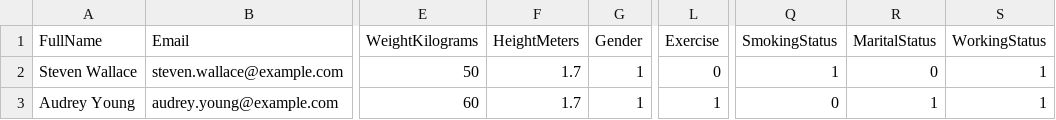
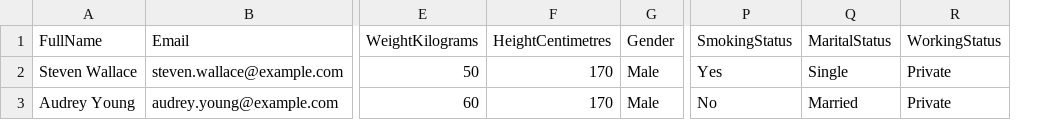
Before and after one commit to A-Axisa/Smart-Health-Predictive, a CSV file: sample/test_upload_2.csv, drawn as a sheet; only a part is shown, gaps mark what is left out; removed rows and columns are numbered as before the commit, all else as after; the diff names each change by its address in the sheet, - before the commit and + after, or states it on an @@ line.

Commit message:
Refactor csv upload updated database inputs

```diff
--- a/sample/test_upload_2.csv
+++ b/sample/test_upload_2.csv
-column F (HeightMeters), rows 2-3: 1.7 | 1.7
+column F (HeightCentimetres), rows 2-3: 170 | 170
-column L (Exercise), rows 2-3: 0 | 1
-G2:G3 (Gender): 1
+G2:G3 (Gender): Male
-P2 (SmokingStatus): 1
+P2 (SmokingStatus): Yes
-Q2 (MaritalStatus): 0
+Q2 (MaritalStatus): Single
-R2:R3 (WorkingStatus): 1
+R2:R3 (WorkingStatus): Private
-P3 (SmokingStatus): 0
+P3 (SmokingStatus): No
-Q3 (MaritalStatus): 1
+Q3 (MaritalStatus): Married
```
Also changed, not shown: sample/test_upload_1.csv, 1 other file.
